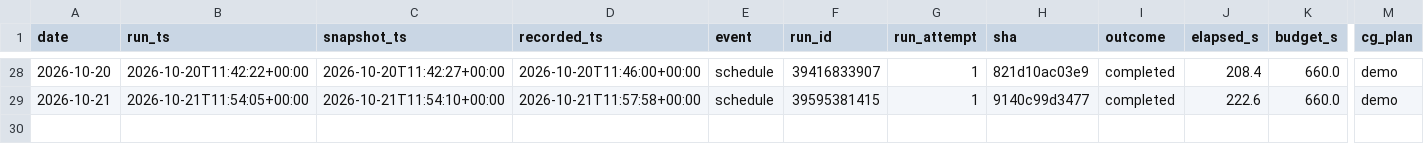
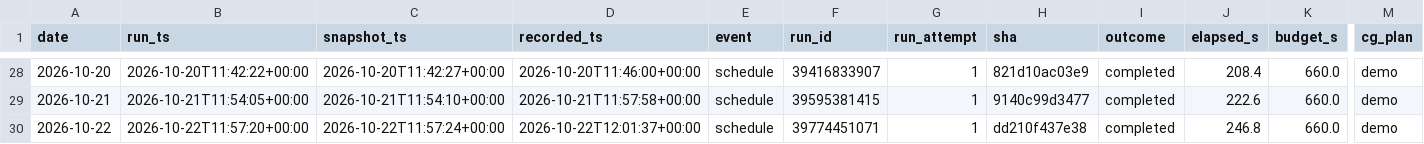
Before and after one commit to alecmessino/crypto-conviction-monitor, a CSV file: ledger/runs.csv, drawn as a sheet; only a part is shown, gaps mark what is left out; rows hold the shown columns only; the diff names each change by its address in the sheet, - before the commit and + after, or states it on an @@ line.

```diff
--- a/ledger/runs.csv
+++ b/ledger/runs.csv
+row 30: 2026-10-22 | 2026-10-22T11:57:20+00:00 | 2026-10-22T11:57:24+00:00 | 2026-10-22T12:01:37+00:00 | schedule | 39774451071 | 1 | dd210f437e38 | completed | 246.8 | 660.0 | demo
```
Also changed, not shown: ledger/dex.csv, ledger/macro.csv, 19 other files.
